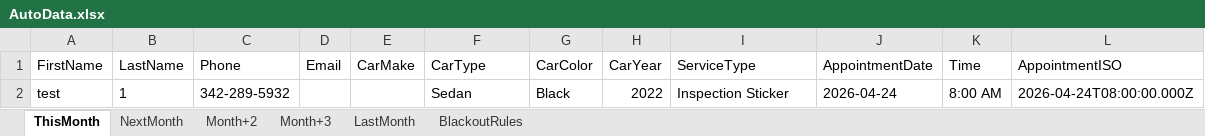
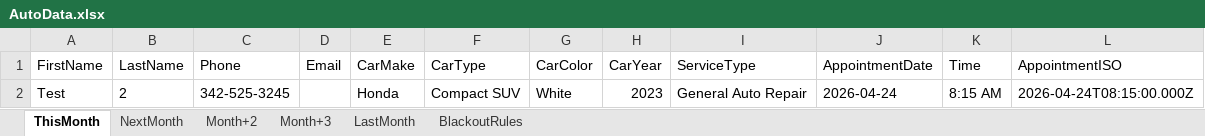
Before and after one commit to AidanH24/SeniorProject, an Excel workbook: Data/AutoData.xlsx, sheet ThisMonth, drawn as a sheet; values as stored, in another font and other column widths than the file's, no borders; removed rows and columns are numbered as before the commit, all else as after; the diff names each change by its address in the sheet, - before the commit and + after, or states it on an @@ line.

```diff
--- a/Data/AutoData.xlsx (sheet ThisMonth)
+++ b/Data/AutoData.xlsx (sheet ThisMonth)
-row 2: test | 1 | 342-289-5932 |  |  | Sedan | Black | 2022 | Inspection Sticker | 2026-04-24 | 8:00 AM | 2026-04-24T08:00:00.000Z
+row 2: Test | 2 | 342-525-3245 |  | Honda | Compact SUV | White | 2023 | General Auto Repair | 2026-04-24 | 8:15 AM | 2026-04-24T08:15:00.000Z
```
Also changed, not shown: sheet LastMonth, sheet Month+2.
